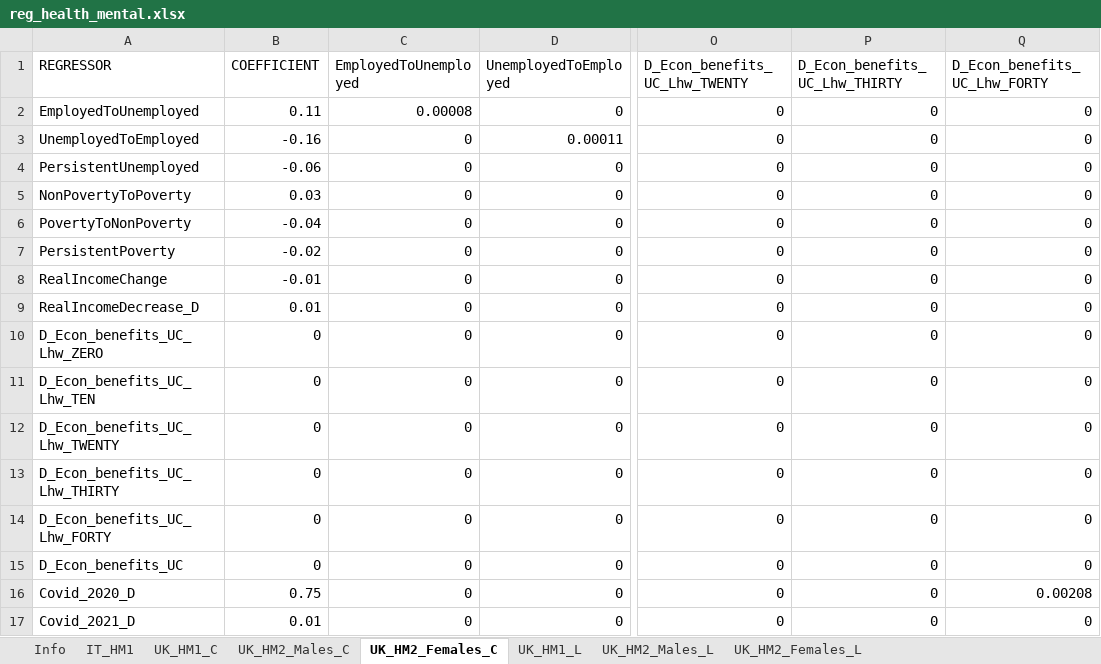
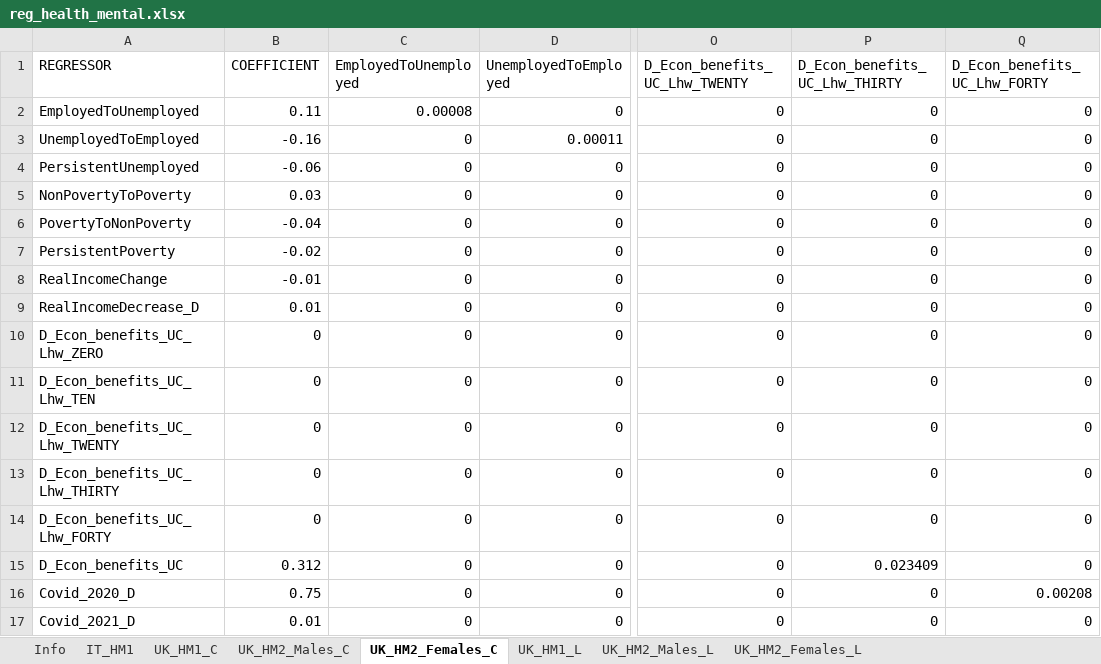
Before and after one commit to brzezinski666/SimPaths, an Excel workbook: input/reg_health_mental.xlsx, sheet UK_HM2_Females_C, drawn as a sheet; only a part is shown, gaps mark what is left out; values as stored, in another font and other column widths than the file's, no borders; the diff names each change by its address in the sheet, - before the commit and + after, or states it on an @@ line.

```diff
--- a/input/reg_health_mental.xlsx (sheet UK_HM2_Females_C)
+++ b/input/reg_health_mental.xlsx (sheet UK_HM2_Females_C)
-B15 (COEFFICIENT): 0
+B15 (COEFFICIENT): 0.312
-P15 (D_Econ_benefits_UC_Lhw_THIRTY): 0
+P15 (D_Econ_benefits_UC_Lhw_THIRTY): 0.023409
```
Also changed, not shown: sheet UK_HM2_Males_C, input/reg_health_wellbeing.xlsx, 1 other file.
